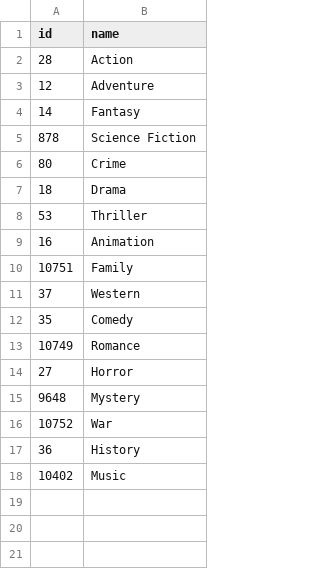
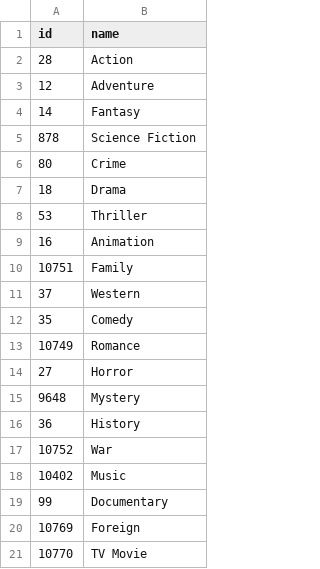
Before and after one commit to antalaveucm/muii-disia-project, a CSV file: output_data/genres_database.csv, drawn as a sheet.

```diff
--- a/output_data/genres_database.csv
+++ b/output_data/genres_database.csv
@@ -15,4 +15,7 @@ id,name
 9648,Mystery
+36,History
 10752,War
-36,History
 10402,Music
+99,Documentary
+10769,Foreign
+10770,TV Movie
```
Also changed, not shown: 3 other files.
